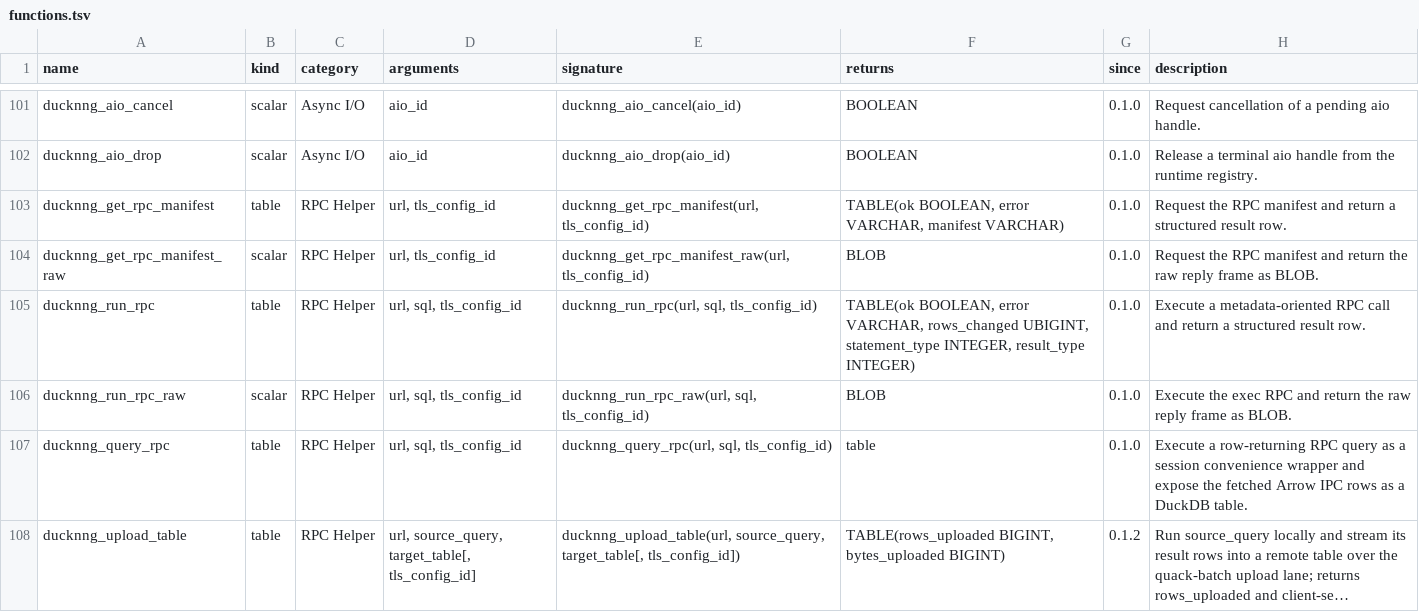
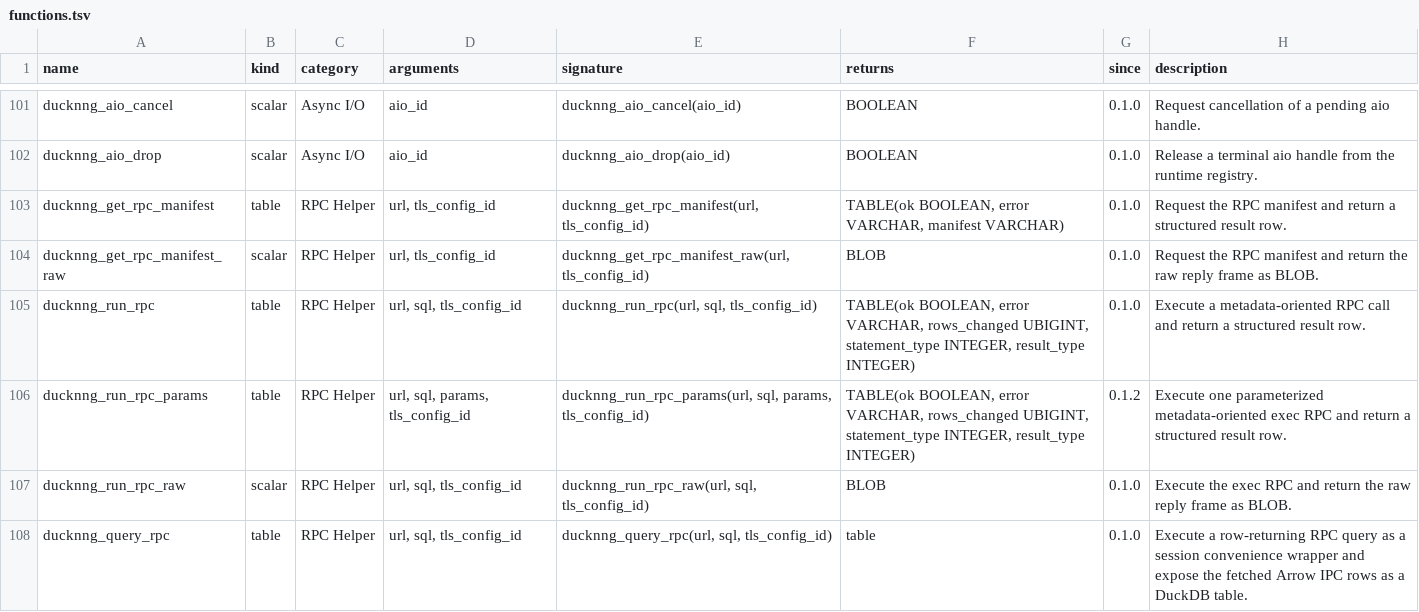
Before and after one commit to RGenomicsETL/ducknng, a TSV file: function_catalog/functions.tsv, drawn as a sheet; only a part is shown, gaps mark what is left out; the shorter side is filled out with more unchanged rows; long unchanged cells end in …; the diff covers the shown part only.

```diff
--- a/function_catalog/functions.tsv
+++ b/function_catalog/functions.tsv
@@ -105,2 +105,3 @@ ducknng_get_rpc_manifest_raw	scalar	RPC Helper	url, tls_config_id	ducknng_get_rp
 ducknng_run_rpc	table	RPC Helper	url, sql, tls_config_id	ducknng_run_rpc(url, sql, tls_config_id)	TABLE(ok BOOLEAN, error VARCHAR, rows_changed UBIGINT, statement_type INTEGER, result_type INTEGER)	0.1.0	Execute a metadata-oriented RPC call and return a structured result row.
+ducknng_run_rpc_params	table	RPC Helper	url, sql, params, tls_config_id	ducknng_run_rpc_params(url, sql, params, tls_config_id)	TABLE(ok BOOLEAN, error VARCHAR, rows_changed UBIGINT, statement_type INTEGER, result_type INTEGER)	0.1.2	Execute one parameterized metadata-oriented exec RPC and return a structured result row.
 ducknng_run_rpc_raw	scalar	RPC Helper	url, sql, tls_config_id	ducknng_run_rpc_raw(url, sql, tls_config_id)	BLOB	0.1.0	Execute the exec RPC and return the raw reply frame as BLOB.
```
Also changed, not shown: 3 added rows and 1 edited cell elsewhere in this file, 17 other files.
